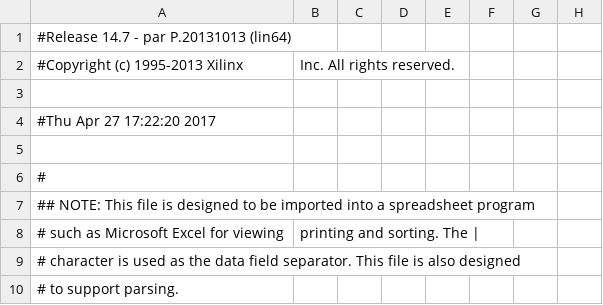
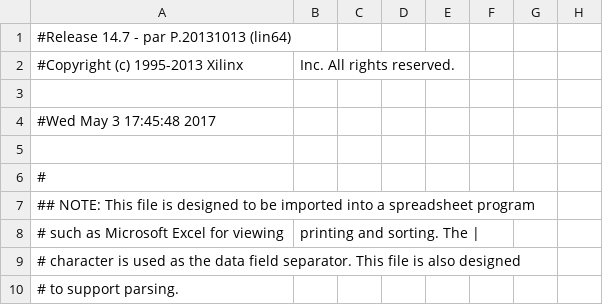
Before and after one commit to Lexuil/LVDS2, a CSV file: build/project_r_pad.csv, drawn as a sheet; only a part is shown; the diff names each change by its address in the sheet, - before the commit and + after, or states it on an @@ line.

```diff
--- a/build/project_r_pad.csv
+++ b/build/project_r_pad.csv
-A4: #Thu Apr 27 17:22:20 2017
+A4: #Wed May 3 17:45:48 2017
```
Also changed, not shown: 41 other files.
